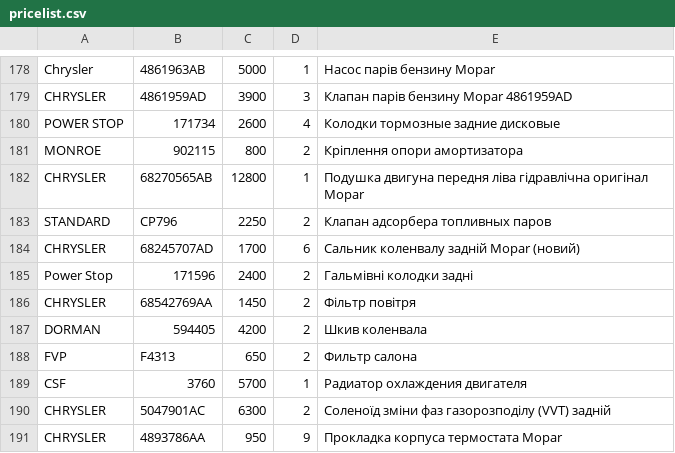
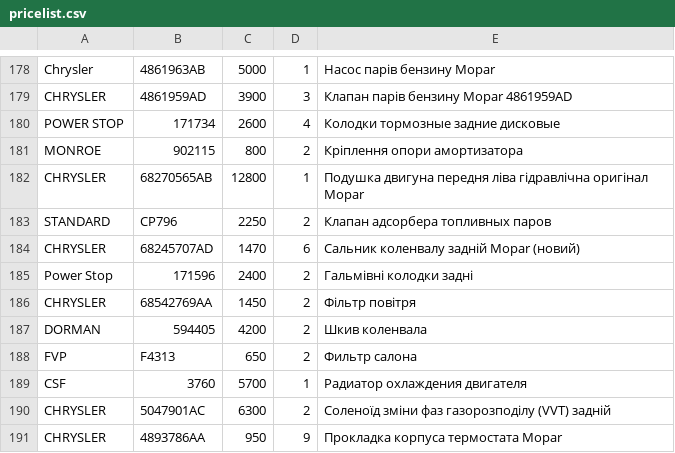
Before and after one commit to xvalikan/avtopro-pricelist, a CSV file: pricelist.csv, drawn as a sheet; only a part is shown, gaps mark what is left out.

```diff
--- a/pricelist.csv
+++ b/pricelist.csv
@@ -183,3 +183,3 @@ CHRYSLER;68270565AB;12800;1;Подушка двигуна передня лів
 STANDARD;CP796;2250;2;Клапан адсорбера топливных паров
-CHRYSLER;68245707AD;1700;6;Сальник коленвалу задній Mopar (новий)
+CHRYSLER;68245707AD;1470;6;Сальник коленвалу задній Mopar (новий)
 Power Stop;171596;2400;2;Гальмівні колодки задні
```
